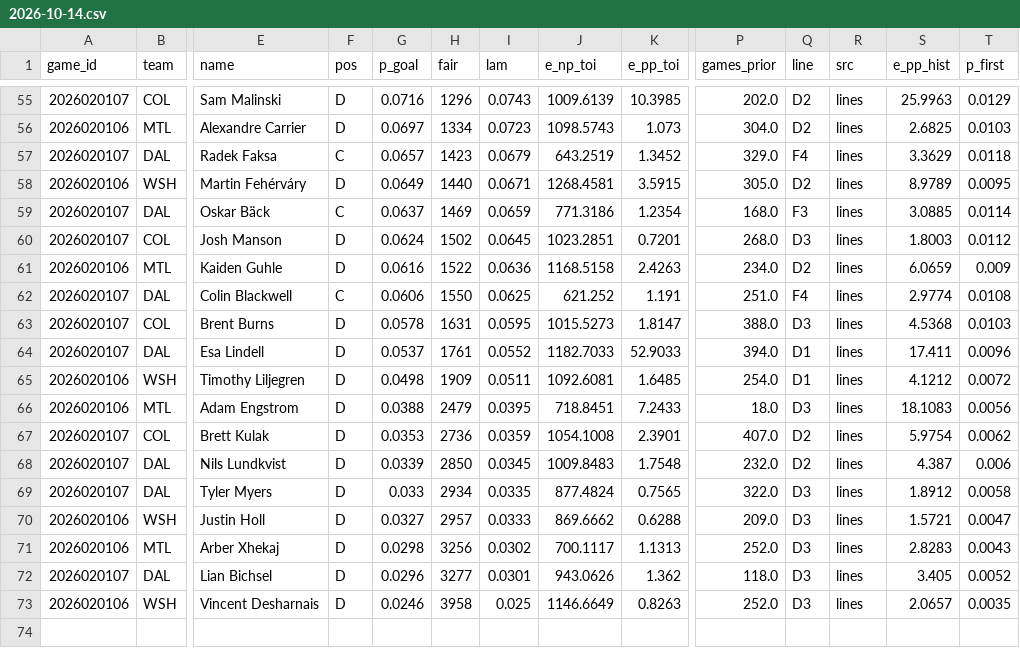
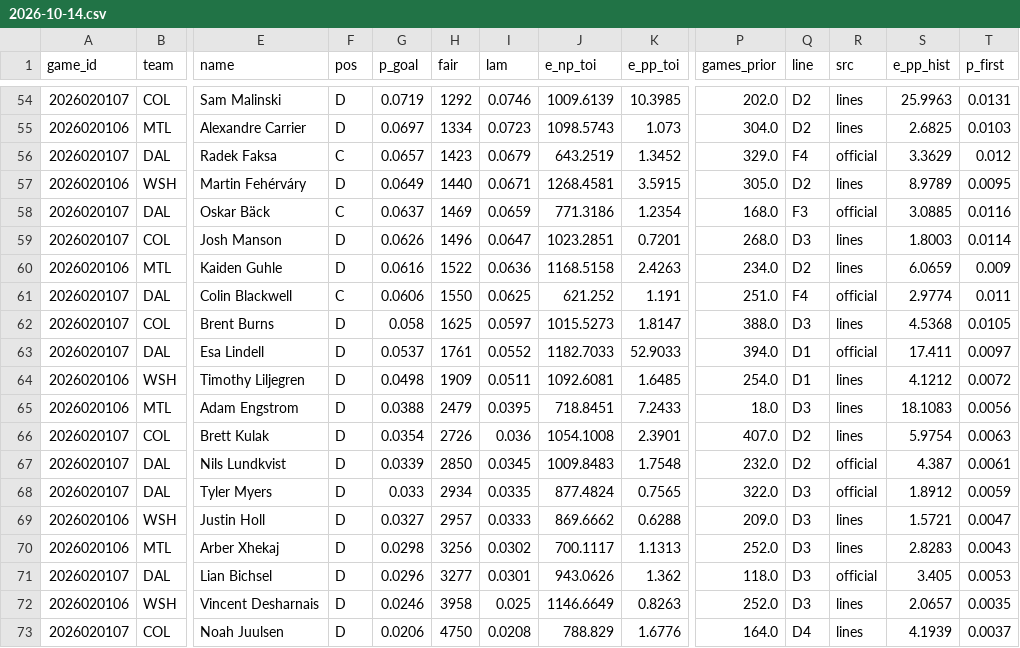
Before and after one commit to TheCanadIndian/nfl-sim-sheet, a CSV file: engine/hockey/projections/2026-10-14.csv, drawn as a sheet; only a part is shown, gaps mark what is left out; addresses are those after the commit; rows hold the shown columns only; the diff covers the shown part only; the diff names each change by its address in the sheet, - before the commit and + after, or states it on an @@ line.

```diff
--- a/engine/hockey/projections/2026-10-14.csv
+++ b/engine/hockey/projections/2026-10-14.csv
-G54 (p_goal): 0.0716
+G54 (p_goal): 0.0719
-H54 (fair): 1296
+H54 (fair): 1292
-I54 (lam): 0.0743
+I54 (lam): 0.0746
-T54 (p_first): 0.0129
+T54 (p_first): 0.0131
-R56 (src): lines
+R56 (src): official
-T56 (p_first): 0.0118
+T56 (p_first): 0.012
-R58 (src): lines
+R58 (src): official
-T58 (p_first): 0.0114
+T58 (p_first): 0.0116
-G59 (p_goal): 0.0624
+G59 (p_goal): 0.0626
-H59 (fair): 1502
+H59 (fair): 1496
-I59 (lam): 0.0645
+I59 (lam): 0.0647
-T59 (p_first): 0.0112
+T59 (p_first): 0.0114
-R61 (src): lines
+R61 (src): official
-T61 (p_first): 0.0108
+T61 (p_first): 0.011
-G62 (p_goal): 0.0578
+G62 (p_goal): 0.058
-H62 (fair): 1631
+H62 (fair): 1625
-I62 (lam): 0.0595
+I62 (lam): 0.0597
-T62 (p_first): 0.0103
+T62 (p_first): 0.0105
-R63 (src): lines
+R63 (src): official
-T63 (p_first): 0.0096
+T63 (p_first): 0.0097
-G66 (p_goal): 0.0353
+G66 (p_goal): 0.0354
-H66 (fair): 2736
+H66 (fair): 2726
-I66 (lam): 0.0359
+I66 (lam): 0.036
-T66 (p_first): 0.0062
+T66 (p_first): 0.0063
-R67:R68 (src): lines
+R67:R68 (src): official
-T67 (p_first): 0.006
+T67 (p_first): 0.0061
-T68 (p_first): 0.0058
+T68 (p_first): 0.0059
-R71 (src): lines
+R71 (src): official
-T71 (p_first): 0.0052
+T71 (p_first): 0.0053
+row 73: 2026020107 | COL | Noah Juulsen | D | 0.0206 | 4750 | 0.0208 | 788.829 | 1.6776 | 164.0 | D4 | lines | 4.1939 | 0.0037
```
Also changed, not shown: 1 added row, 2 removed rows and 70 edited cells elsewhere in this file, 8 other files.
